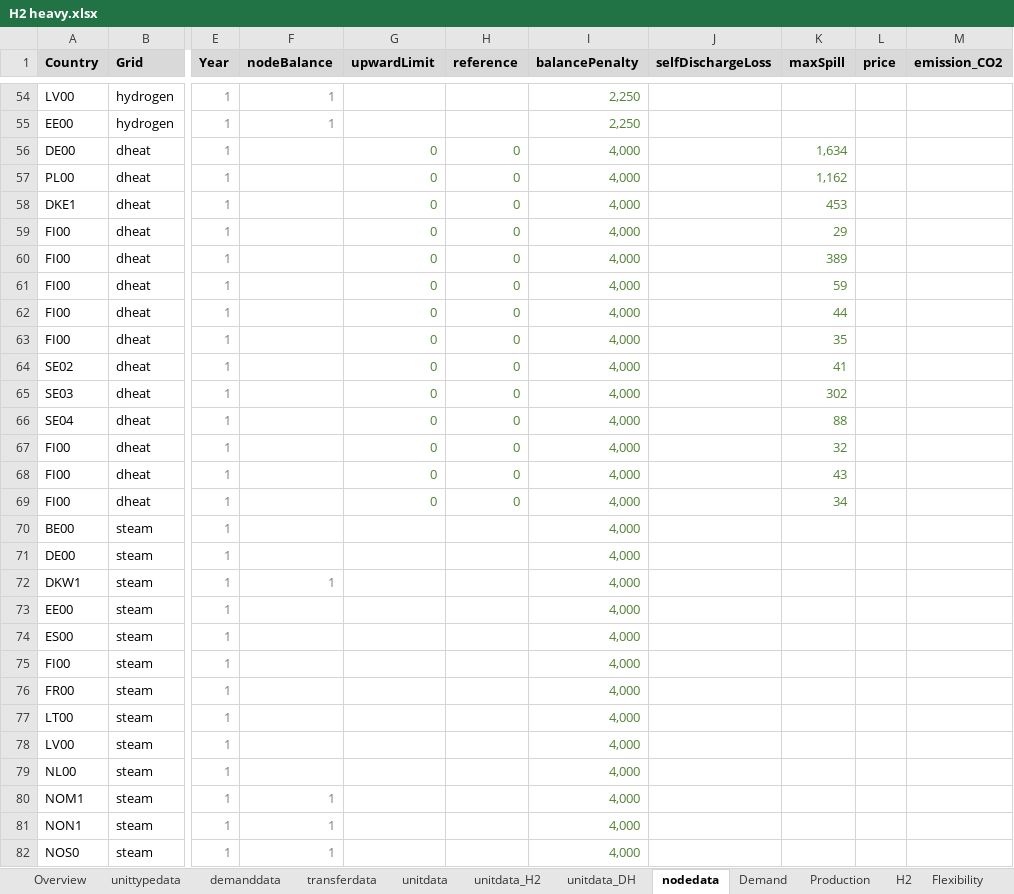
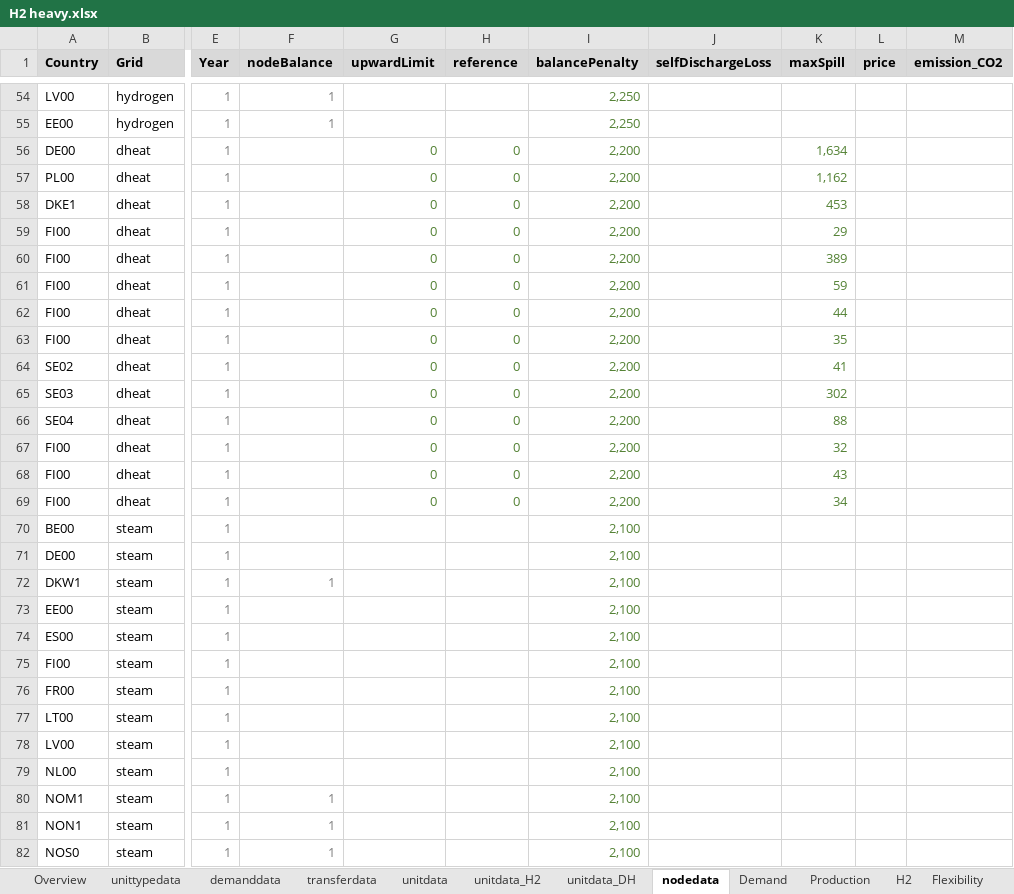
Before and after one commit to vttresearch/north_european_model, an Excel workbook: src_files/data_files/H2 heavy.xlsx, sheet nodedata, drawn as a sheet; only a part is shown, gaps mark what is left out; values as stored, in another font and other column widths than the file's, no borders; conditional formats not drawn; the diff covers the shown part only; the diff names each change by its address in the sheet, - before the commit and + after, or states it on an @@ line.

```diff
--- a/src_files/data_files/H2 heavy.xlsx (sheet nodedata)
+++ b/src_files/data_files/H2 heavy.xlsx (sheet nodedata)
-I56:I69 (balancePenalty): 4,000
+I56:I69 (balancePenalty): 2,200
-I70:I82 (balancePenalty): 4,000
+I70:I82 (balancePenalty): 2,100
```
Also changed, not shown: 6 edited cells elsewhere in this sheet, sheet transferdata, sheet unittypedata, sheet unitdata_DH, charts or pictures.
